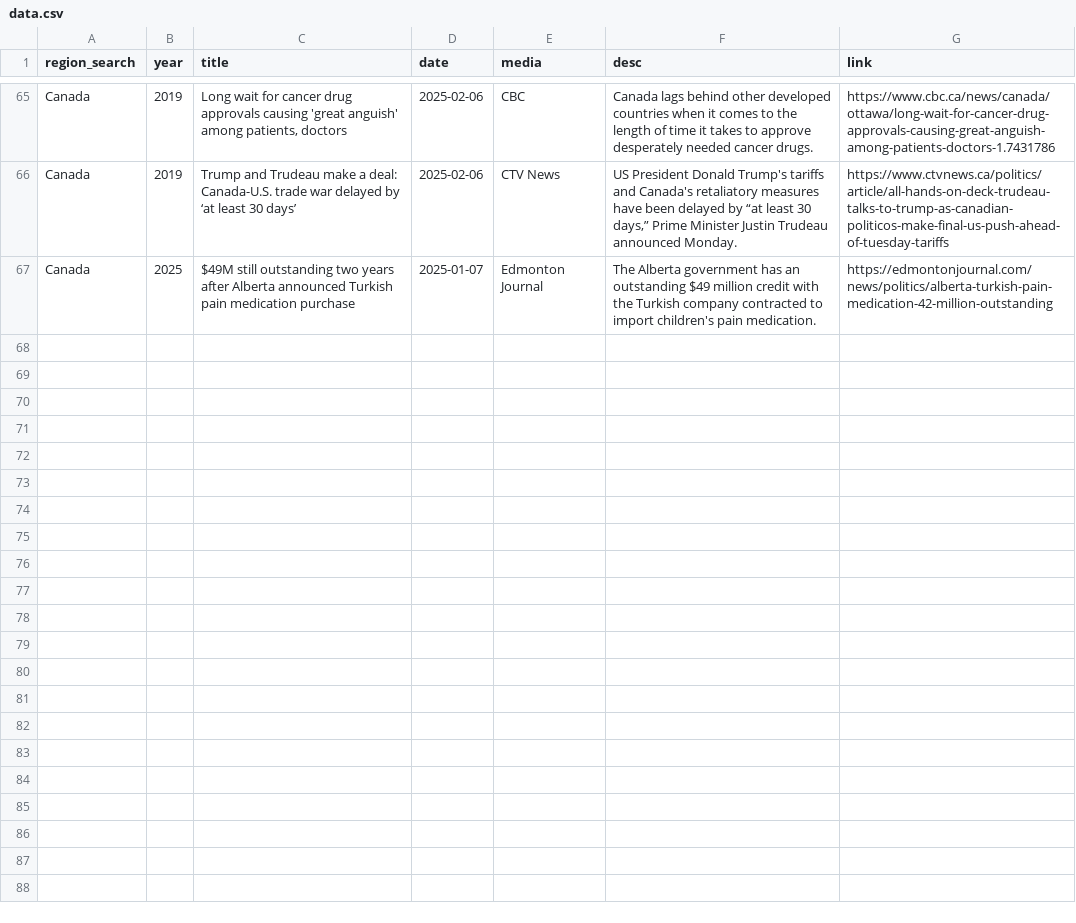
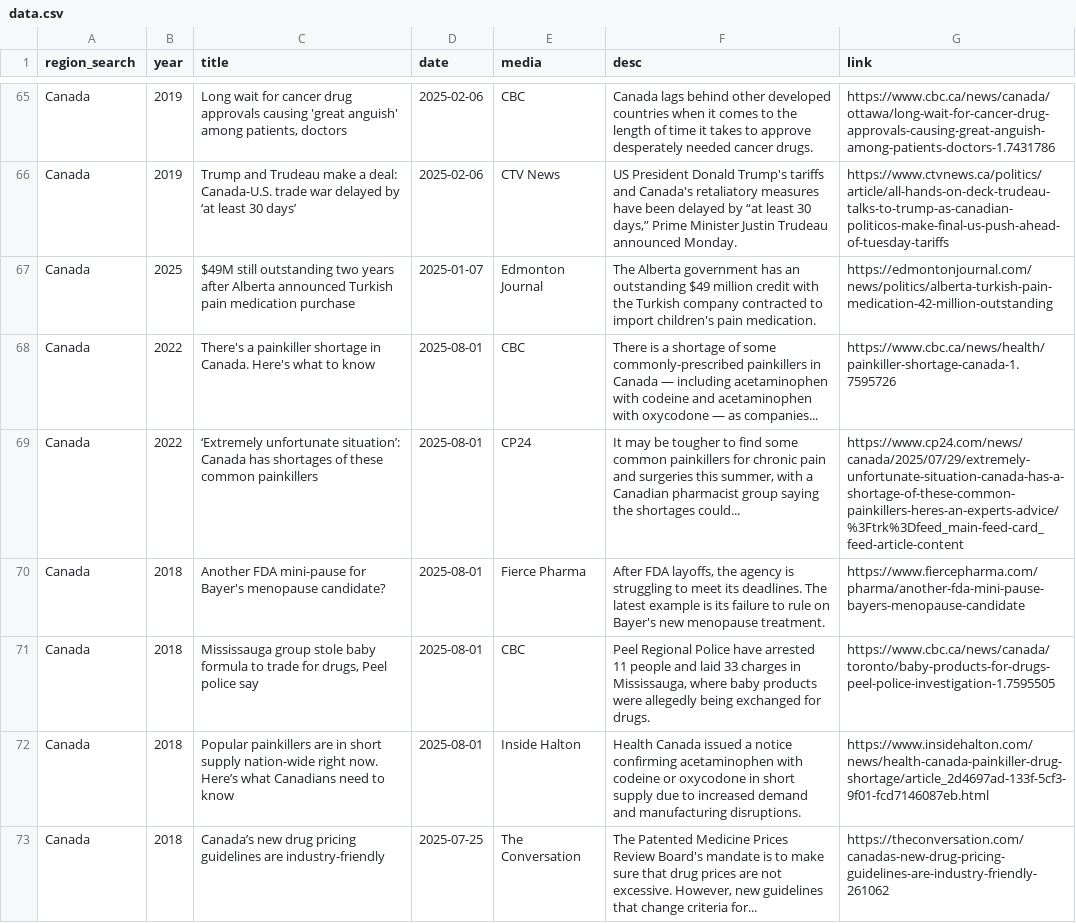
Before and after one commit to ai4castinghub-admin/drugShortagesCanada, a CSV file: news-data/data.csv, drawn as a sheet; only a part is shown, gaps mark what is left out; the diff covers the shown part only.

Commit message:
update news data

```diff
--- a/news-data/data.csv
+++ b/news-data/data.csv
@@ -67 +67,7 @@ Canada,2019,Trump and Trudeau make a deal: Canada-U.S. trade war delayed by ‘a
 Canada,2025,$49M still outstanding two years after Alberta announced Turkish pain medication purchase,2025-01-07,Edmonton Journal,The Alberta government has an outstanding $49 million credit with the Turkish company contracted to import children's pain medication.,https://edmontonjournal.com/news/politics/alberta-turkish-pain-medication-42-million-outstanding
+Canada,2022,There's a painkiller shortage in Canada. Here's what to know,2025-08-01,CBC,There is a shortage of some commonly-prescribed painkillers in Canada — including acetaminophen with codeine and acetaminophen with oxycodone — as companies...,https://www.cbc.ca/news/health/painkiller-shortage-canada-1.7595726
+Canada,2022,‘Extremely unfortunate situation’: Canada has shortages of these common painkillers,2025-08-01,CP24,"It may be tougher to find some common painkillers for chronic pain and surgeries this summer, with a Canadian pharmacist group saying the shortages could...",https://www.cp24.com/news/canada/2025/07/29/extremely-unfortunate-situation-canada-has-a-shortage-of-these-common-painkillers-heres-an-experts-advice/%3Ftrk%3Dfeed_main-feed-card_feed-article-content
+Canada,2018,Another FDA mini-pause for Bayer's menopause candidate?,2025-08-01,Fierce Pharma,"After FDA layoffs, the agency is struggling to meet its deadlines. The latest example is its failure to rule on Bayer's new menopause treatment.",https://www.fiercepharma.com/pharma/another-fda-mini-pause-bayers-menopause-candidate
+Canada,2018,"Mississauga group stole baby formula to trade for drugs, Peel police say",2025-08-01,CBC,"Peel Regional Police have arrested 11 people and laid 33 charges in Mississauga, where baby products were allegedly being exchanged for drugs.",https://www.cbc.ca/news/canada/toronto/baby-products-for-drugs-peel-police-investigation-1.7595505
+Canada,2018,Popular painkillers are in short supply nation-wide right now. Here’s what Canadians need to know,2025-08-01,Inside Halton,Health Canada issued a notice confirming acetaminophen with codeine or oxycodone in short supply due to increased demand and manufacturing disruptions.,https://www.insidehalton.com/news/health-canada-painkiller-drug-shortage/article_2d4697ad-133f-5cf3-9f01-fcd7146087eb.html
+Canada,2018,Canada’s new drug pricing guidelines are industry-friendly,2025-07-25,The Conversation,"The Patented Medicine Prices Review Board's mandate is to make sure that drug prices are not excessive. However, new guidelines that change criteria for...",https://theconversation.com/canadas-new-drug-pricing-guidelines-are-industry-friendly-261062
```
Also changed, not shown: 5 added rows elsewhere in this file.
